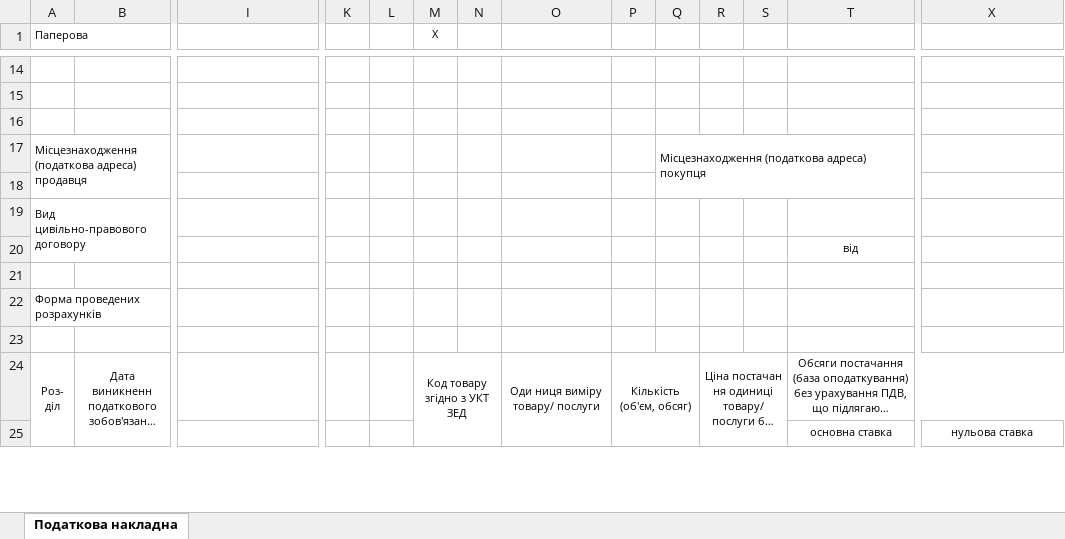
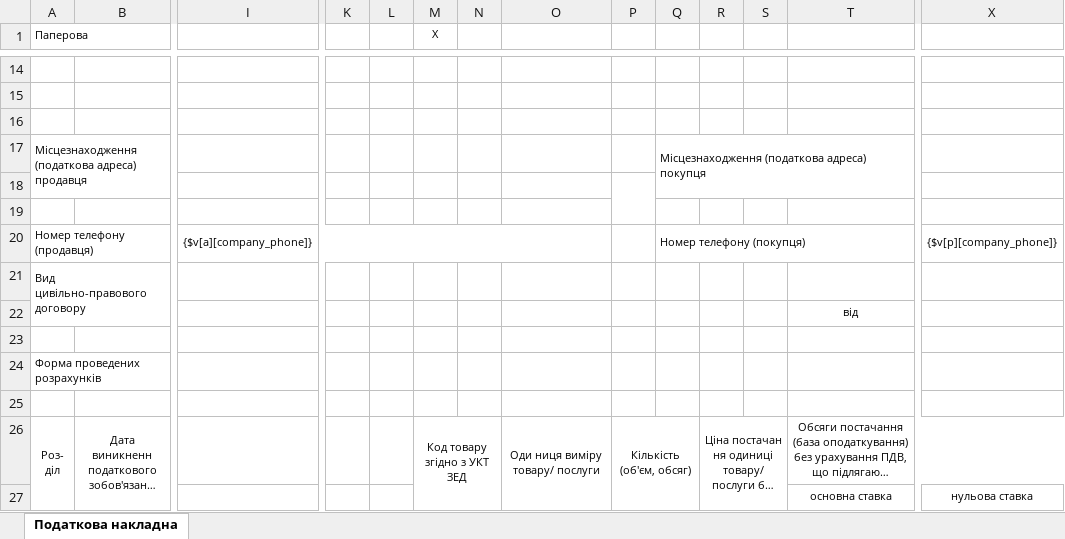
Before and after one commit to IP-CAM/isell3, an Excel workbook: application/views/rpt/xlsx/UKR_podatkova_nakladna2015.xlsx, sheet Податкова накладна, drawn as a sheet; only a part is shown, gaps mark what is left out; long unchanged cells end in …; values as stored, in another font and other column widths than the file's, no borders; rows hold the shown columns only; the diff names each change by its address in the sheet, - before the commit and + after, or states it on an @@ line.

```diff
--- a/application/views/rpt/xlsx/UKR_podatkova_nakladna2015.xlsx (sheet Податкова накладна)
+++ b/application/views/rpt/xlsx/UKR_podatkova_nakladna2015.xlsx (sheet Податкова накладна)
+P18:P19 merged
+row 19: (empty)
+row 20: Номер телефону (продавця) |  | {$v[a][company_phone]} |  |  |  |  |  |  | Номер телефону (покупця) |  |  |  | {$v[p][company_phone]}
```
Also changed, not shown: application/views/rpt/xlsx/UKR_podatkova_nakladna2015_1.xlsx, 2 other files.
